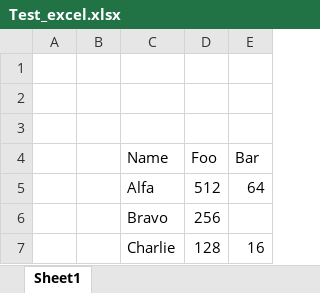
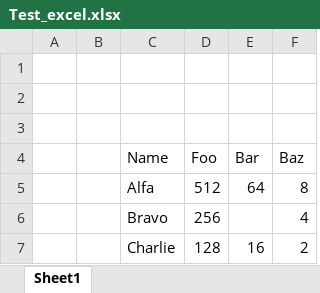
Before and after one commit to Iron-Stag-Games/Lync, an Excel workbook: Sample Project/Assets/Workspace/Test_excel.xlsx, sheet Sheet1, drawn as a sheet; values as stored, in another font and other column widths than the file's, no borders; the diff names each change by its address in the sheet, - before the commit and + after, or states it on an @@ line.

```diff
--- a/Sample Project/Assets/Workspace/Test_excel.xlsx (sheet Sheet1)
+++ b/Sample Project/Assets/Workspace/Test_excel.xlsx (sheet Sheet1)
+column F (Baz), rows 5-7: 8 | 4 | 2
```
Also changed, not shown: 3 other files.
